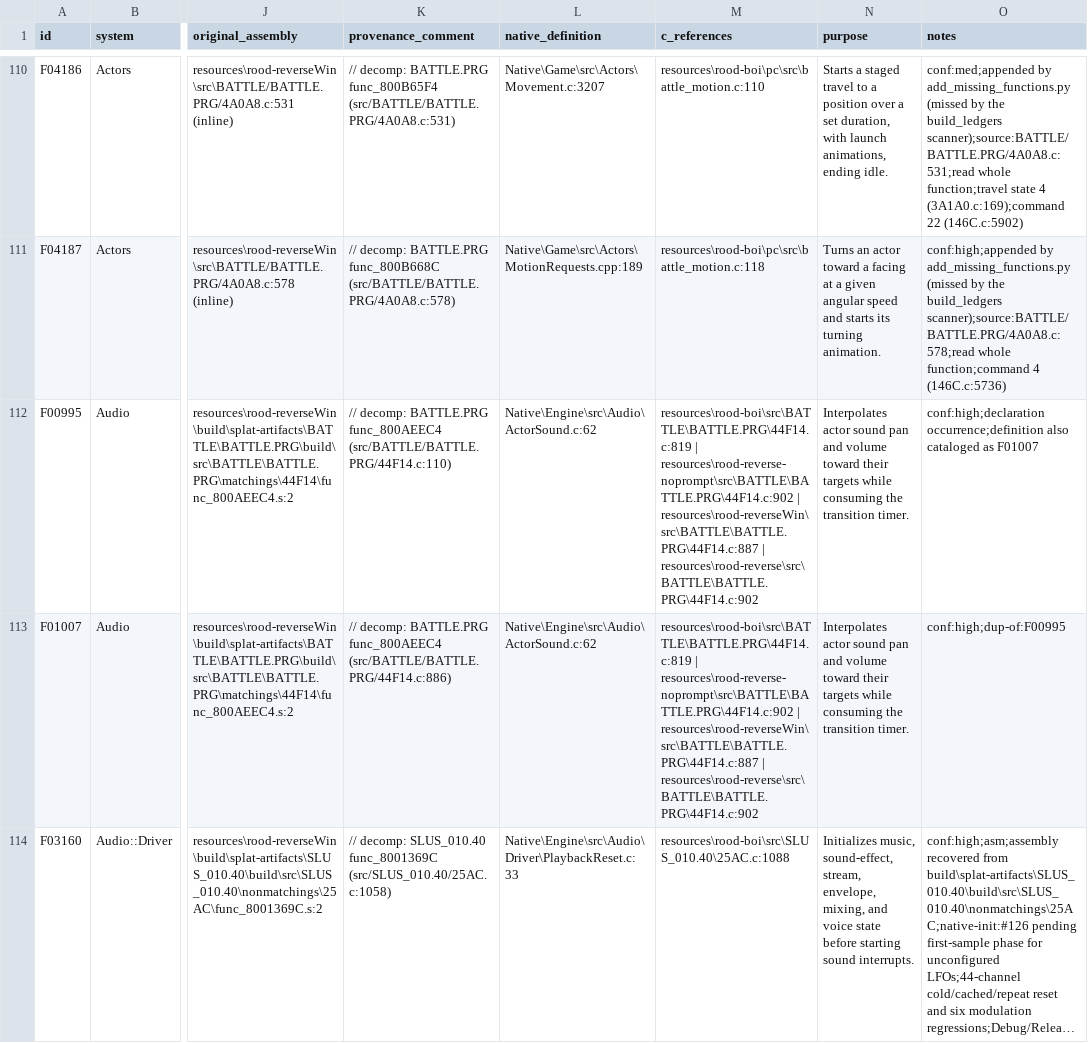
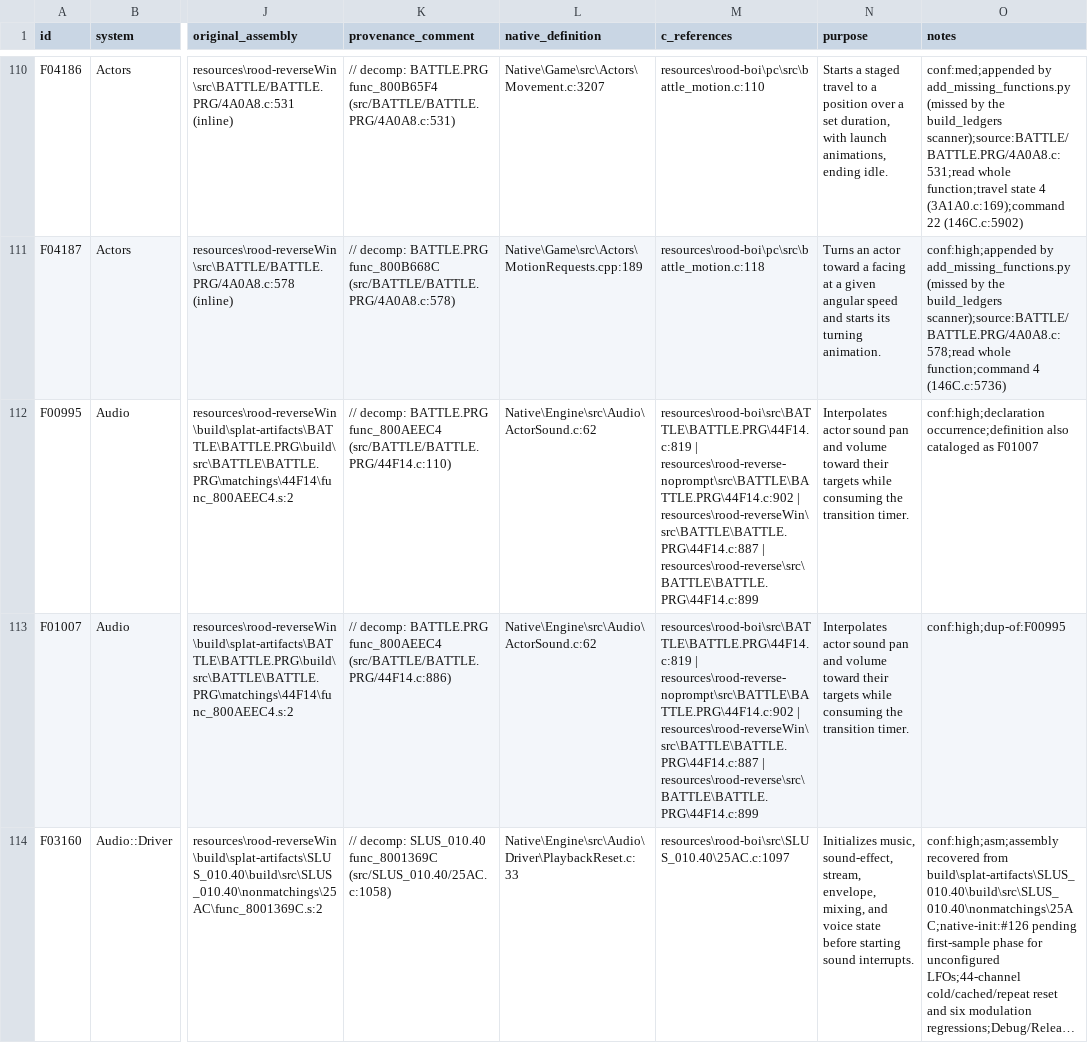
Before and after one commit to JEschete/VS-NativePort, a CSV file: Docs/ASSEMBLY_GAP_COVERAGE.csv, drawn as a sheet; only a part is shown, gaps mark what is left out; long unchanged cells end in …; the diff covers the shown part only; the diff names each change by its address in the sheet, - before the commit and + after, or states it on an @@ line.

```diff
--- a/Docs/ASSEMBLY_GAP_COVERAGE.csv
+++ b/Docs/ASSEMBLY_GAP_COVERAGE.csv
-M112:M113 (c_references): …resources\rood-reverseWin\src\BATTLE\BATTLE.PRG\44F14.c:887 | resources\rood-reverse\src\BATTLE\BATTLE.PRG\44F14.c:902
+M112:M113 (c_references): …resources\rood-reverseWin\src\BATTLE\BATTLE.PRG\44F14.c:887 | resources\rood-reverse\src\BATTLE\BATTLE.PRG\44F14.c:899
-M114 (c_references): resources\rood-boi\src\SLUS_010.40\25AC.c:1088
+M114 (c_references): resources\rood-boi\src\SLUS_010.40\25AC.c:1097
```
Also changed, not shown: 27 edited cells elsewhere in this file, Docs/ASSEMBLY_GAPS.csv, Docs/ledgers/FIELD_LEDGER.csv, 14 other files.
